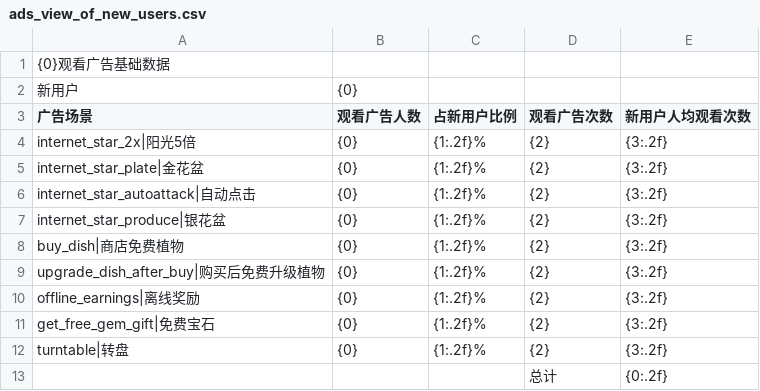
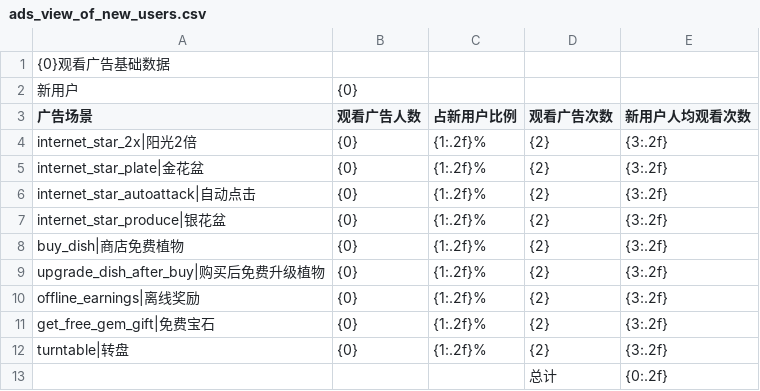
Before and after one commit to cqnature/bgtools, a CSV file: etc/ads_view_of_new_users.csv, drawn as a sheet.

```diff
--- a/etc/ads_view_of_new_users.csv
+++ b/etc/ads_view_of_new_users.csv
@@ -3,3 +3,3 @@
 广告场景,观看广告人数,占新用户比例,观看广告次数,新用户人均观看次数
-internet_star_2x|阳光5倍,{0},{1:.2f}%,{2},{3:.2f}
+internet_star_2x|阳光2倍,{0},{1:.2f}%,{2},{3:.2f}
 internet_star_plate|金花盆,{0},{1:.2f}%,{2},{3:.2f}
```
Also changed, not shown: etc/ads_view_of_retention_users.csv, 1 other file.
